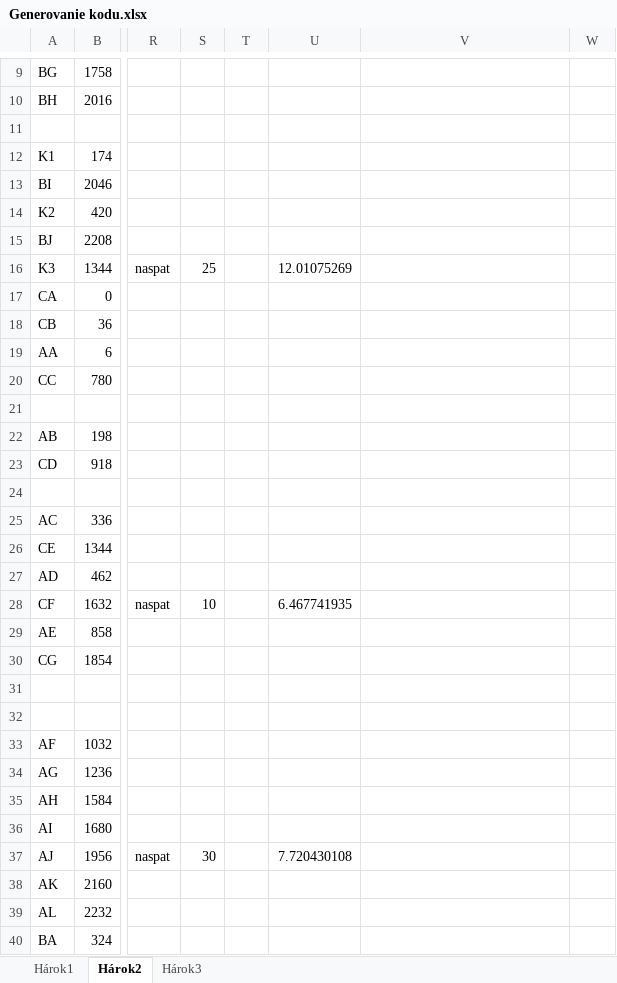
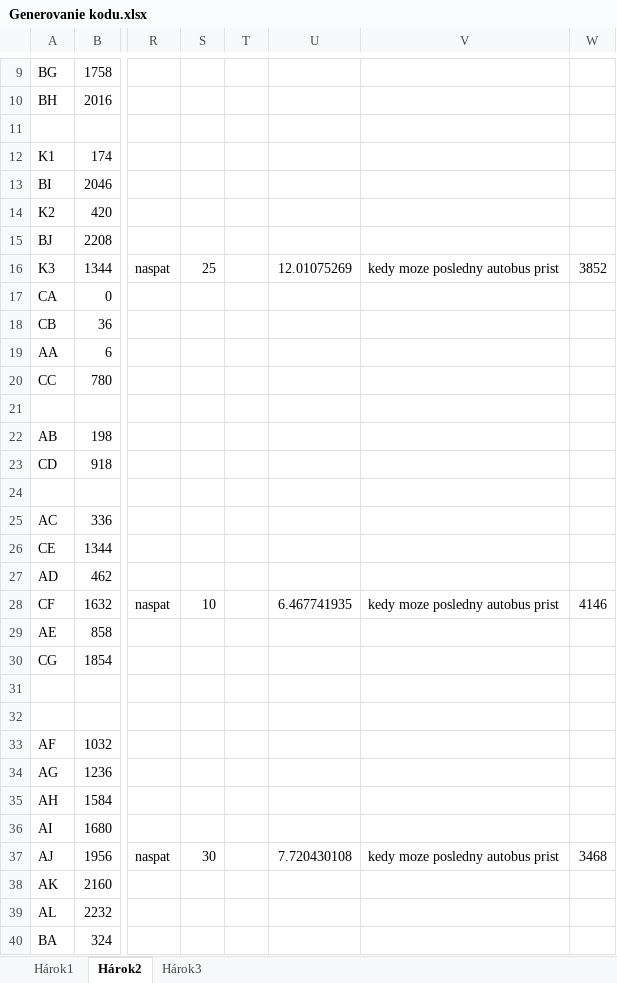
Before and after one commit to andrejBel/DIS-SEM-3, an Excel workbook: Generovanie kodu.xlsx, sheet Hárok2, drawn as a sheet; only a part is shown, gaps mark what is left out; values as stored, in another font and other column widths than the file's, no borders; the diff names each change by its address in the sheet, - before the commit and + after, or states it on an @@ line.

Commit message:
generovanie rieseni okoli. Vozidlo check vkladania vyberania na debug, model upraveny

```diff
--- a/Generovanie kodu.xlsx (sheet Hárok2)
+++ b/Generovanie kodu.xlsx (sheet Hárok2)
-V16: (empty)
+V16: kedy moze posledny autobus prist
-W16: (empty)
+W16: 3852
-V28: (empty)
+V28: kedy moze posledny autobus prist
-W28: (empty)
+W28: 4146
-V37: (empty)
+V37: kedy moze posledny autobus prist
-W37: (empty)
+W37: 3468
```
Also changed, not shown: 7 other files.
